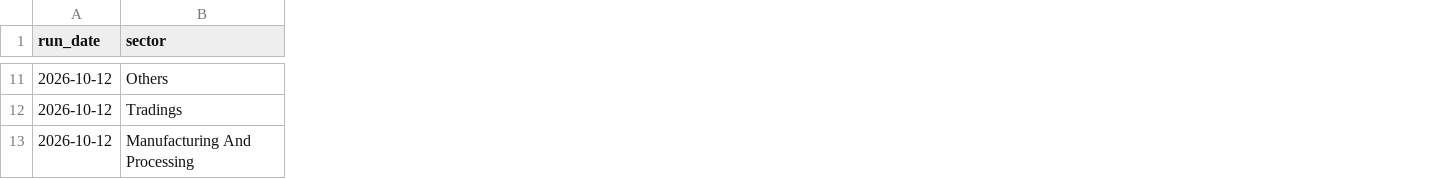
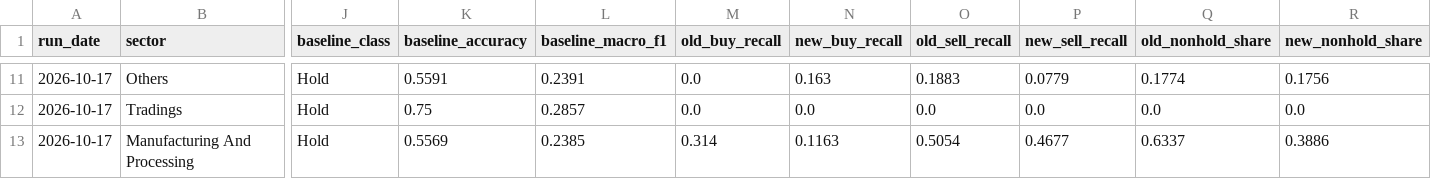
Before and after one commit to roshanpandey-1/Nepal-Stock-Market-Predictor-Dashboard, a CSV file: deploy_data/models/retrain_report.csv, drawn as a sheet; only a part is shown, gaps mark what is left out; the diff covers the shown part only; the diff names each change by its address in the sheet, - before the commit and + after, or states it on an @@ line.

```diff
--- a/deploy_data/models/retrain_report.csv
+++ b/deploy_data/models/retrain_report.csv
+column J (baseline_class), rows 11-13: all Hold
+column K (baseline_accuracy), rows 11-13: 0.5591 | 0.75 | 0.5569
+column L (baseline_macro_f1), rows 11-13: 0.2391 | 0.2857 | 0.2385
+column M (old_buy_recall), rows 11-13: 0.0 | 0.0 | 0.314
+column N (new_buy_recall), rows 11-13: 0.163 | 0.0 | 0.1163
+column O (old_sell_recall), rows 11-13: 0.1883 | 0.0 | 0.5054
+column P (new_sell_recall), rows 11-13: 0.0779 | 0.0 | 0.4677
+column Q (old_nonhold_share), rows 11-13: 0.1774 | 0.0 | 0.6337
+column R (new_nonhold_share), rows 11-13: 0.1756 | 0.0 | 0.3886
-A11:A13 (run_date): 2026-10-12
+A11:A13 (run_date): 2026-10-17
```
Also changed, not shown: 90 edited cells elsewhere in this file, deploy_data/models/forecast_daily.csv, deploy_data/models/forecast_summary.csv, 11 other files.
